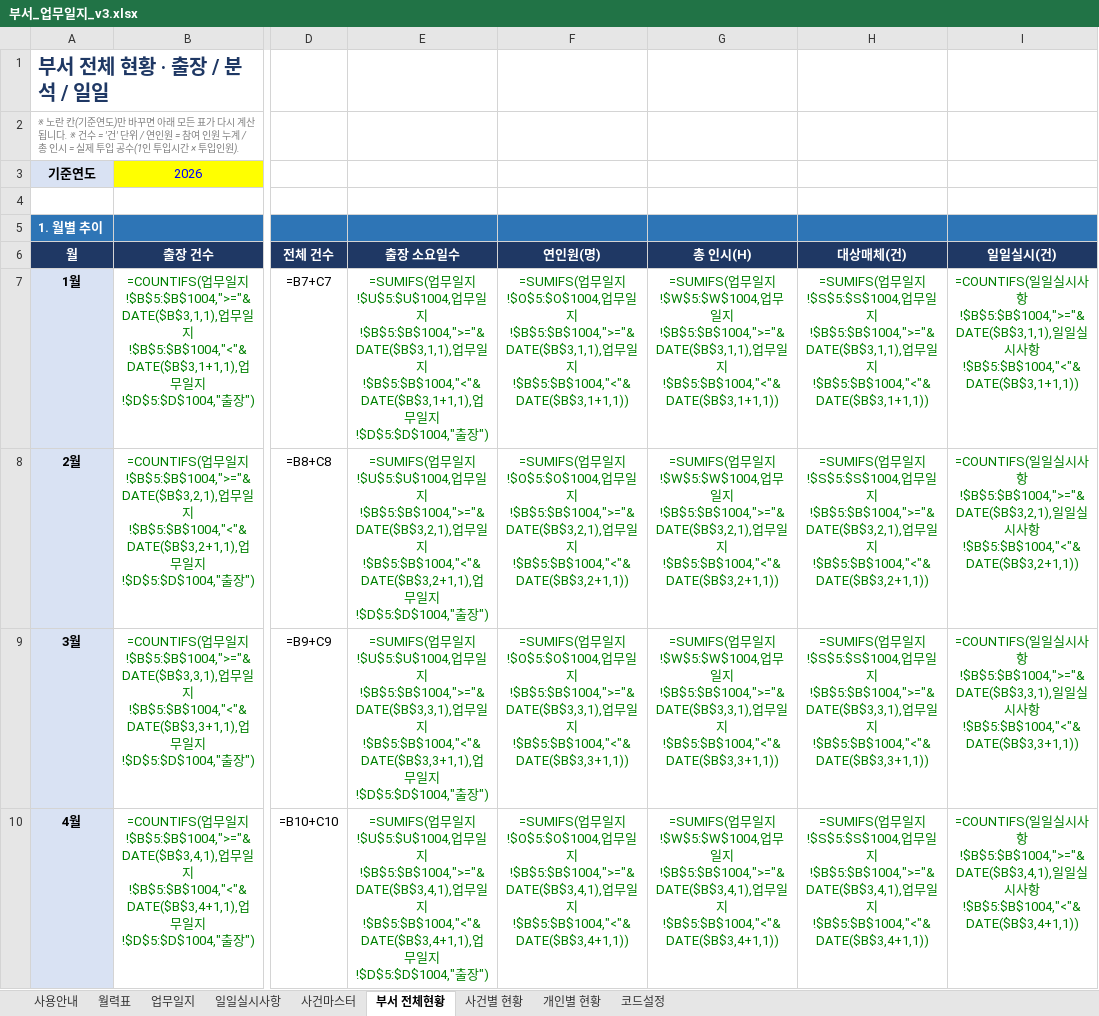
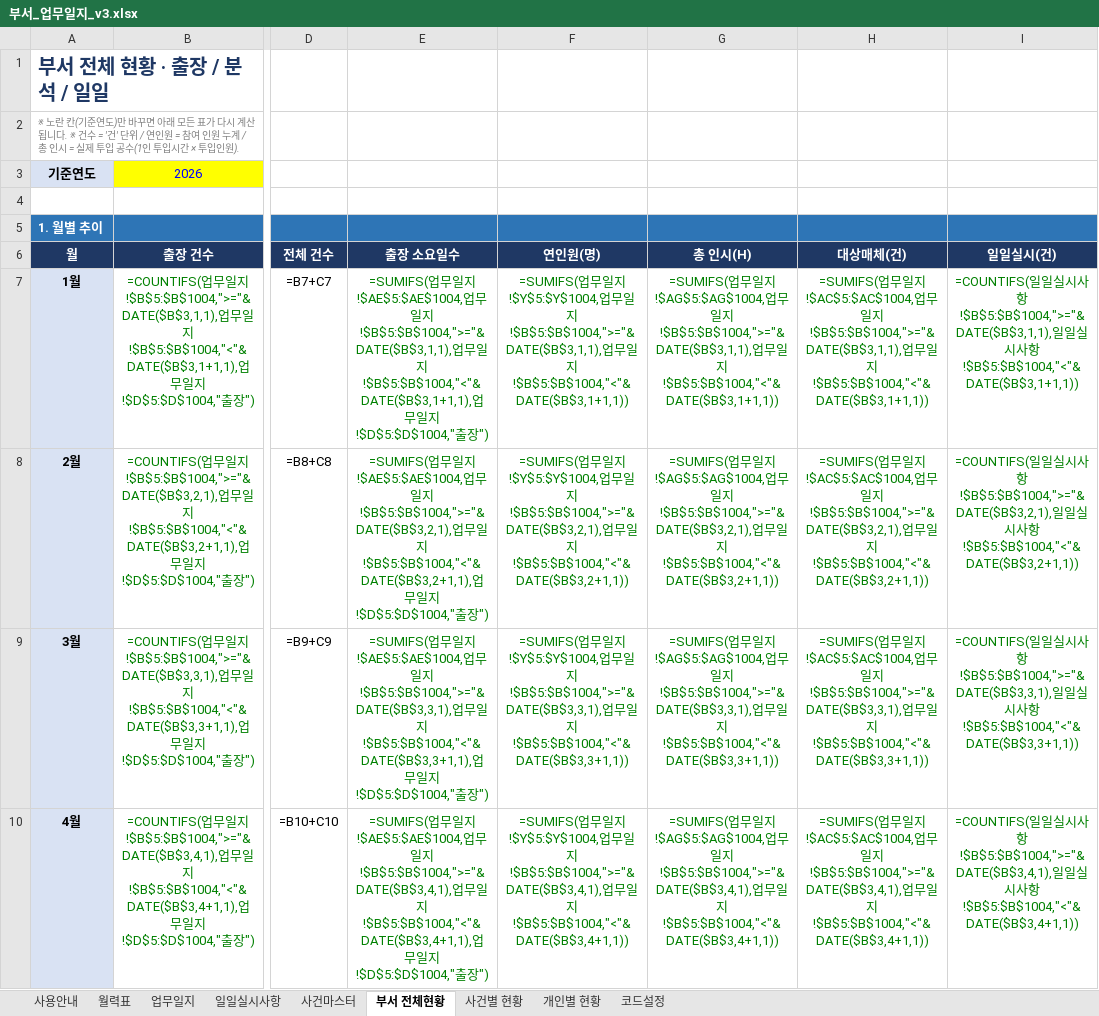
Before and after one commit to Codean-k/live-trade, an Excel workbook: 업무일지/부서_업무일지_v3.xlsx, sheet 부서 전체현황, drawn as a sheet; only a part is shown, gaps mark what is left out; values as stored, in another font and other column widths than the file's, no borders; formulas without a stored value are shown as written; the diff covers the shown part only; the diff names each change by its address in the sheet, - before the commit and + after, or states it on an @@ line.

```diff
--- a/업무일지/부서_업무일지_v3.xlsx (sheet 부서 전체현황)
+++ b/업무일지/부서_업무일지_v3.xlsx (sheet 부서 전체현황)
-E7: …일지!$U$5:$U$1004,업무…
+E7: …일지!$AE$5:$AE$1004,업무…
-F7: …일지!$O$5:$O$1004,업무…
+F7: …일지!$Y$5:$Y$1004,업무…
-G7: …일지!$W$5:$W$1004,업무…
+G7: …일지!$AG$5:$AG$1004,업무…
-H7: …일지!$S$5:$S$1004,업무…
+H7: …일지!$AC$5:$AC$1004,업무…
-E8: …일지!$U$5:$U$1004,업무…
+E8: …일지!$AE$5:$AE$1004,업무…
-F8: …일지!$O$5:$O$1004,업무…
+F8: …일지!$Y$5:$Y$1004,업무…
-G8: …일지!$W$5:$W$1004,업무…
+G8: …일지!$AG$5:$AG$1004,업무…
-H8: …일지!$S$5:$S$1004,업무…
+H8: …일지!$AC$5:$AC$1004,업무…
-E9: …일지!$U$5:$U$1004,업무…
+E9: …일지!$AE$5:$AE$1004,업무…
-F9: …일지!$O$5:$O$1004,업무…
+F9: …일지!$Y$5:$Y$1004,업무…
-G9: …일지!$W$5:$W$1004,업무…
+G9: …일지!$AG$5:$AG$1004,업무…
-H9: …일지!$S$5:$S$1004,업무…
+H9: …일지!$AC$5:$AC$1004,업무…
-E10: …일지!$U$5:$U$1004,업무…
+E10: …일지!$AE$5:$AE$1004,업무…
-F10: …일지!$O$5:$O$1004,업무…
+F10: …일지!$Y$5:$Y$1004,업무…
-G10: …일지!$W$5:$W$1004,업무…
+G10: …일지!$AG$5:$AG$1004,업무…
-H10: …일지!$S$5:$S$1004,업무…
+H10: …일지!$AC$5:$AC$1004,업무…
```
Also changed, not shown: 184 edited cells elsewhere in this sheet, sheet 업무일지, sheet 개인별 현황, sheet 사건별 현황, sheet 월력표, sheet 사용안내, sheet 사건마스터, hidden cells.
